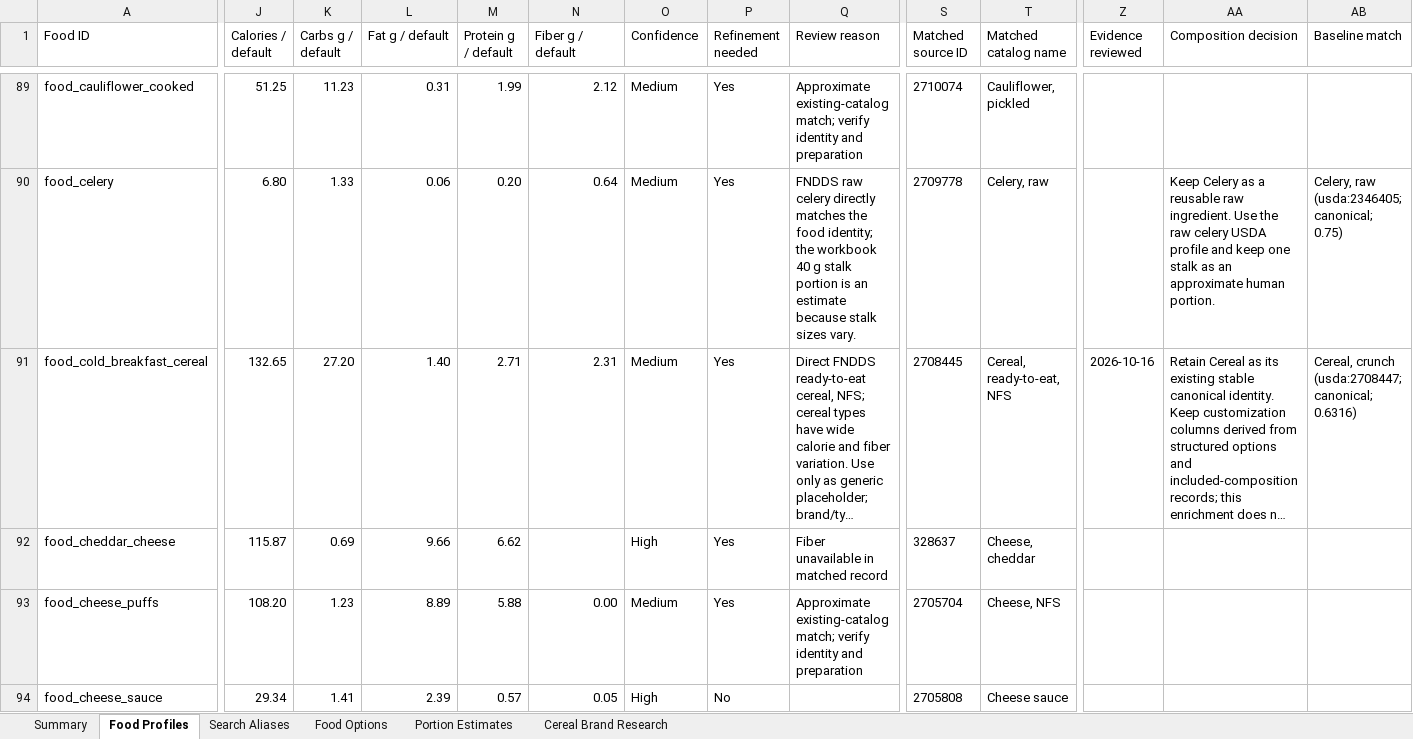
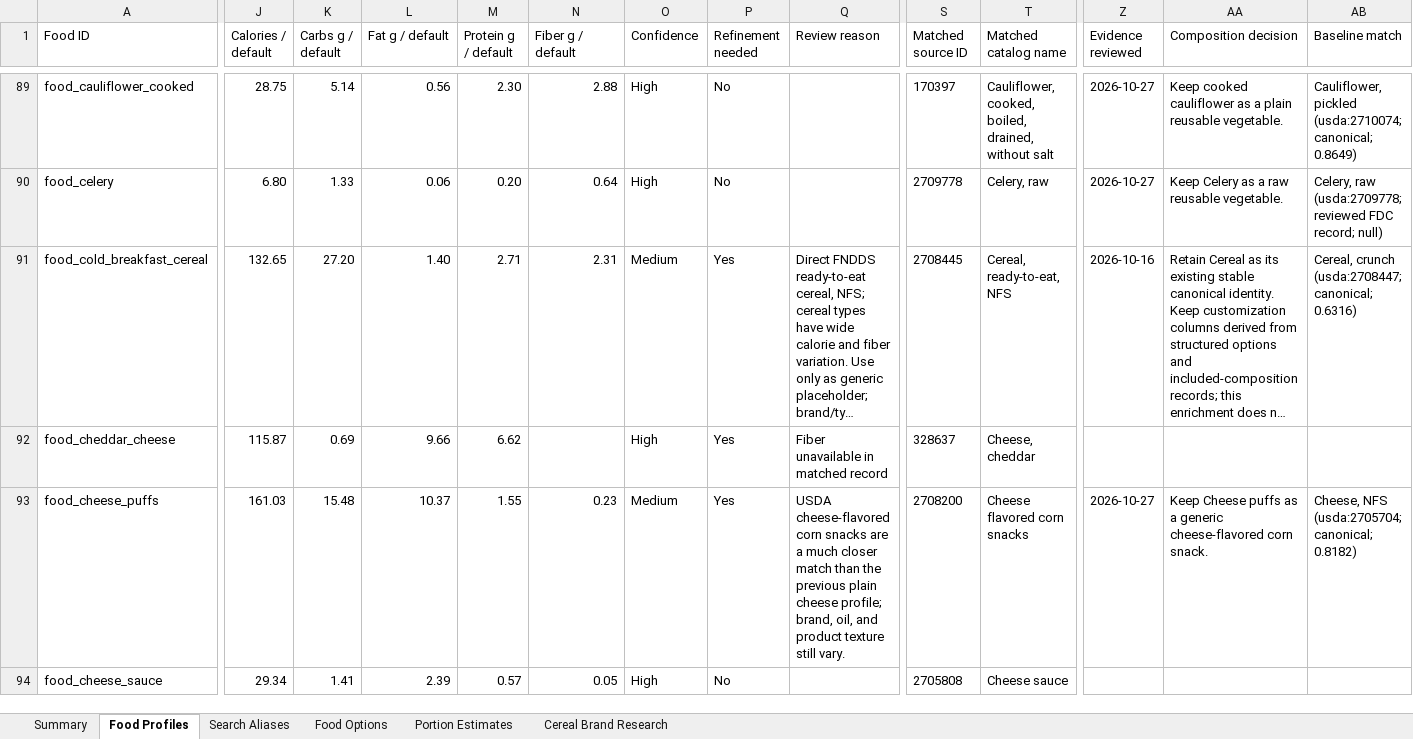
Before and after one commit to chase-seibert/calorie-tracker, an Excel workbook: docs/chase-food-nutrition-review.xlsx, sheet Food Profiles, drawn as a sheet; only a part is shown, gaps mark what is left out; long unchanged cells end in …; values as stored, in another font and other column widths than the file's, no borders; table styles not drawn; the diff covers the shown part only; the diff names each change by its address in the sheet, - before the commit and + after, or states it on an @@ line.

Commit message:
Improve diary loading and AI food creation flows

```diff
--- a/docs/chase-food-nutrition-review.xlsx (sheet Food Profiles)
+++ b/docs/chase-food-nutrition-review.xlsx (sheet Food Profiles)
-J89 (Calories / default): 51.25
+J89 (Calories / default): 28.75
-K89 (Carbs g / default): 11.23
+K89 (Carbs g / default): 5.14
-L89 (Fat g / default): 0.31
+L89 (Fat g / default): 0.56
-M89 (Protein g / default): 1.99
+M89 (Protein g / default): 2.30
-N89 (Fiber g / default): 2.12
+N89 (Fiber g / default): 2.88
-O89:O90 (Confidence): Medium
+O89:O90 (Confidence): High
-P89:P90 (Refinement needed): Yes
+P89:P90 (Refinement needed): No
-Q89 (Review reason): Approximate existing-catalog match; verify identity and preparation
+Q89 (Review reason): (empty)
-S89 (Matched source ID): 2710074
+S89 (Matched source ID): 170397
-T89 (Matched catalog name): Cauliflower, pickled
+T89 (Matched catalog name): Cauliflower, cooked, boiled, drained, without salt
-Z89:Z90 (Evidence reviewed): (empty)
+Z89:Z90 (Evidence reviewed): 2026-10-27
-AA89 (Composition decision): (empty)
+AA89 (Composition decision): Keep cooked cauliflower as a plain reusable vegetable.
-AB89 (Baseline match): (empty)
+AB89 (Baseline match): Cauliflower, pickled (usda:2710074; canonical; 0.8649)
-Q90 (Review reason): FNDDS raw celery directly matches the food identity; the workbook 40 g stalk portion is an estimate because stalk sizes vary.
+Q90 (Review reason): (empty)
-AA90 (Composition decision): …as a reusable raw ingredient. Use the raw celery USDA profile and keep one stalk as an approximate human portion.
+AA90 (Composition decision): …as a raw reusable vegetable.
-AB90 (Baseline match): Celery, raw (usda:2346405; canonical; 0.75)
+AB90 (Baseline match): Celery, raw (usda:2709778; reviewed FDC record; null)
-J93 (Calories / default): 108.20
+J93 (Calories / default): 161.03
-K93 (Carbs g / default): 1.23
+K93 (Carbs g / default): 15.48
-L93 (Fat g / default): 8.89
+L93 (Fat g / default): 10.37
-M93 (Protein g / default): 5.88
+M93 (Protein g / default): 1.55
-N93 (Fiber g / default): 0.00
+N93 (Fiber g / default): 0.23
-Q93 (Review reason): Approximate existing-catalog match; verify identity and preparation
+Q93 (Review reason): USDA cheese-flavored corn snacks are a much closer match than the previous plain cheese profile; brand, oil, and product texture still vary.
-S93 (Matched source ID): 2705704
+S93 (Matched source ID): 2708200
-T93 (Matched catalog name): Cheese, NFS
+T93 (Matched catalog name): Cheese flavored corn snacks
-Z93 (Evidence reviewed): (empty)
+Z93 (Evidence reviewed): 2026-10-27
-AA93 (Composition decision): (empty)
+AA93 (Composition decision): Keep Cheese puffs as a generic cheese-flavored corn snack.
-AB93 (Baseline match): (empty)
+AB93 (Baseline match): Cheese, NFS (usda:2705704; canonical; 0.8182)
```
Also changed, not shown: 183 edited cells elsewhere in this sheet, sheet Summary, 6 other files.
